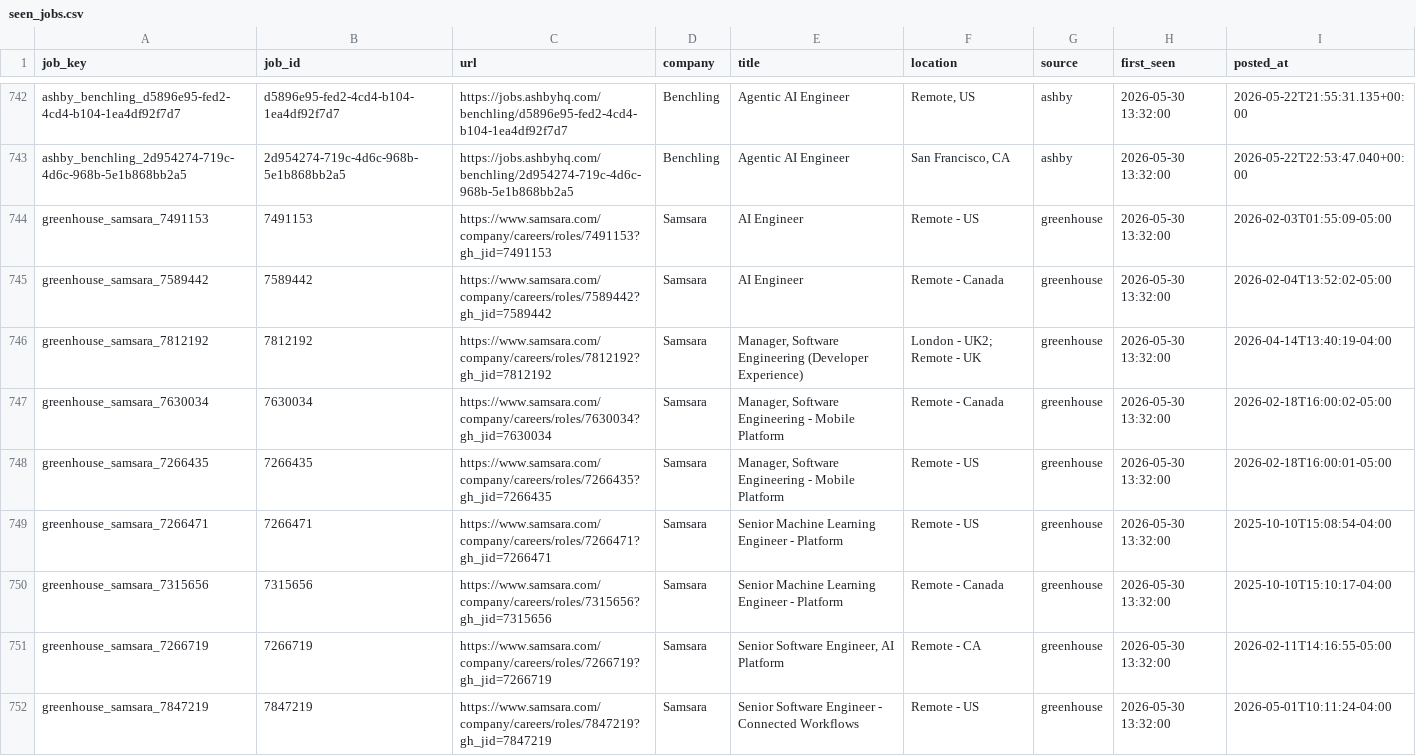
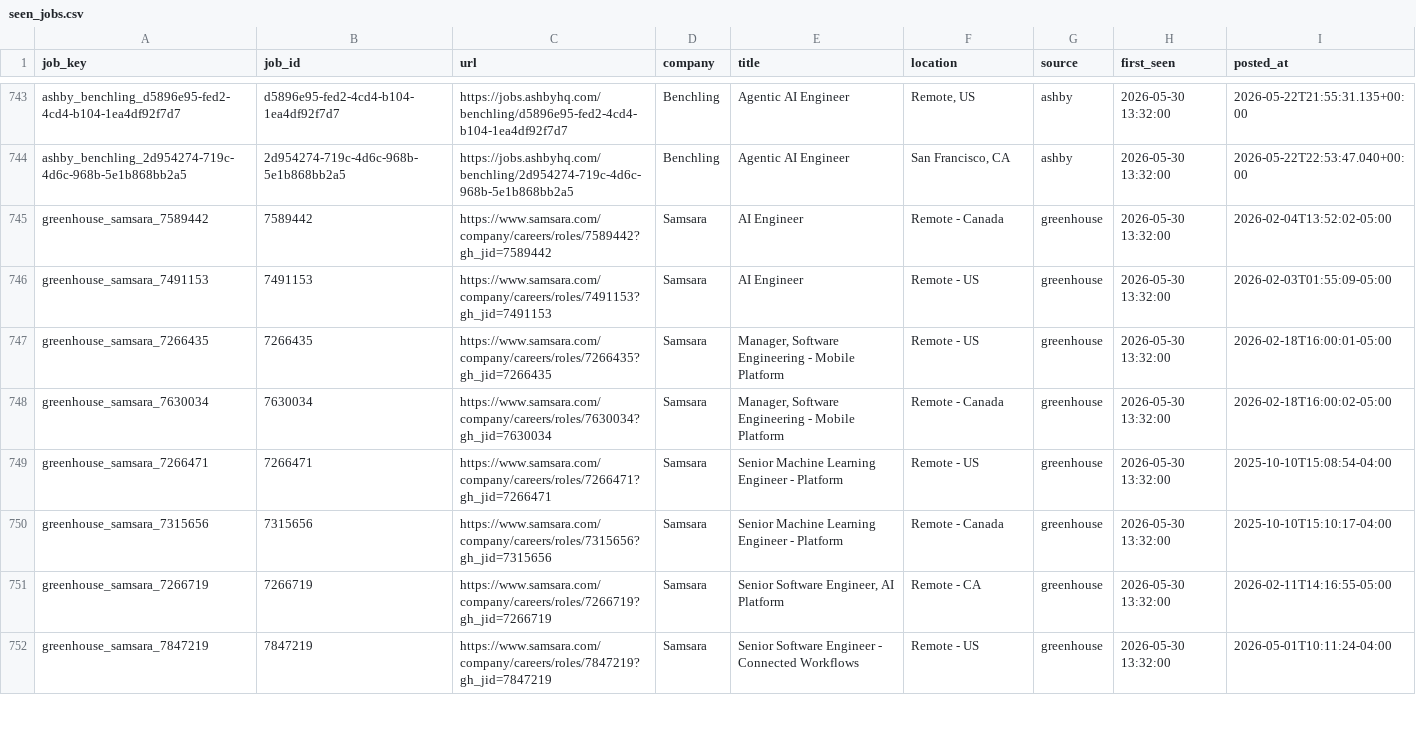
Before and after one commit to RtoNL/job-crawler, a CSV file: data/seen_jobs.csv, drawn as a sheet; only a part is shown, gaps mark what is left out; the diff covers the shown part only.

```diff
--- a/data/seen_jobs.csv
+++ b/data/seen_jobs.csv
@@ -743,7 +744,6 @@ ashby_benchling_d5896e95-fed2-4cd4-b104-1ea4df92f7d7,d5896e95-fed2-4cd4-b104-1ea
 ashby_benchling_2d954274-719c-4d6c-968b-5e1b868bb2a5,2d954274-719c-4d6c-968b-5e1b868bb2a5,https://jobs.ashbyhq.com/benchling/2d954274-719c-4d6c-968b-5e1b868bb2a5,Benchling,Agentic AI Engineer,"San Francisco, CA",ashby,2026-05-30 13:32:00,2026-05-22T22:53:47.040+00:00
+greenhouse_samsara_7589442,7589442,https://www.samsara.com/company/careers/roles/7589442?gh_jid=7589442,Samsara,AI Engineer,Remote - Canada,greenhouse,2026-05-30 13:32:00,2026-02-04T13:52:02-05:00
 greenhouse_samsara_7491153,7491153,https://www.samsara.com/company/careers/roles/7491153?gh_jid=7491153,Samsara,AI Engineer,Remote - US,greenhouse,2026-05-30 13:32:00,2026-02-03T01:55:09-05:00
-greenhouse_samsara_7589442,7589442,https://www.samsara.com/company/careers/roles/7589442?gh_jid=7589442,Samsara,AI Engineer,Remote - Canada,greenhouse,2026-05-30 13:32:00,2026-02-04T13:52:02-05:00
-greenhouse_samsara_7812192,7812192,https://www.samsara.com/company/careers/roles/7812192?gh_jid=7812192,Samsara,"Manager, Software Engineering (Developer Experience)",London - UK2; Remote - UK,greenhouse,2026-05-30 13:32:00,2026-04-14T13:40:19-04:00
+greenhouse_samsara_7266435,7266435,https://www.samsara.com/company/careers/roles/7266435?gh_jid=7266435,Samsara,"Manager, Software Engineering - Mobile Platform",Remote - US,greenhouse,2026-05-30 13:32:00,2026-02-18T16:00:01-05:00
 greenhouse_samsara_7630034,7630034,https://www.samsara.com/company/careers/roles/7630034?gh_jid=7630034,Samsara,"Manager, Software Engineering - Mobile Platform",Remote - Canada,greenhouse,2026-05-30 13:32:00,2026-02-18T16:00:02-05:00
-greenhouse_samsara_7266435,7266435,https://www.samsara.com/company/careers/roles/7266435?gh_jid=7266435,Samsara,"Manager, Software Engineering - Mobile Platform",Remote - US,greenhouse,2026-05-30 13:32:00,2026-02-18T16:00:01-05:00
 greenhouse_samsara_7266471,7266471,https://www.samsara.com/company/careers/roles/7266471?gh_jid=7266471,Samsara,Senior Machine Learning Engineer - Platform,Remote - US,greenhouse,2026-05-30 13:32:00,2025-10-10T15:08:54-04:00
```
Also changed, not shown: 5 added rows and 37 moved rows elsewhere in this file.
